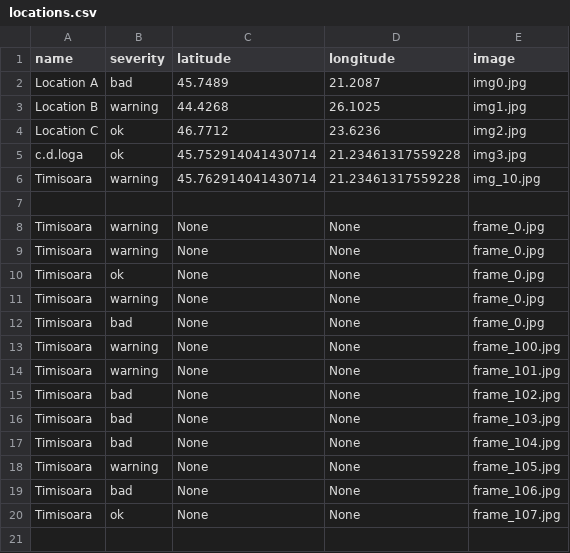
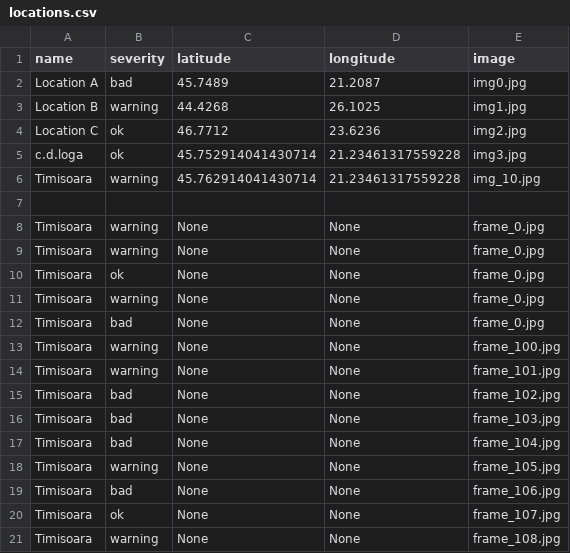
Before and after one commit to MariaBunas/CyberPeak, a CSV file: Dataset/locations.csv, drawn as a sheet.

Commit message:
FileUpdated

```diff
--- a/Dataset/locations.csv
+++ b/Dataset/locations.csv
@@ -20 +20,2 @@ Timisoara,bad,None,None,frame_106.jpg
 Timisoara,ok,None,None,frame_107.jpg
+Timisoara,warning,None,None,frame_108.jpg
```
